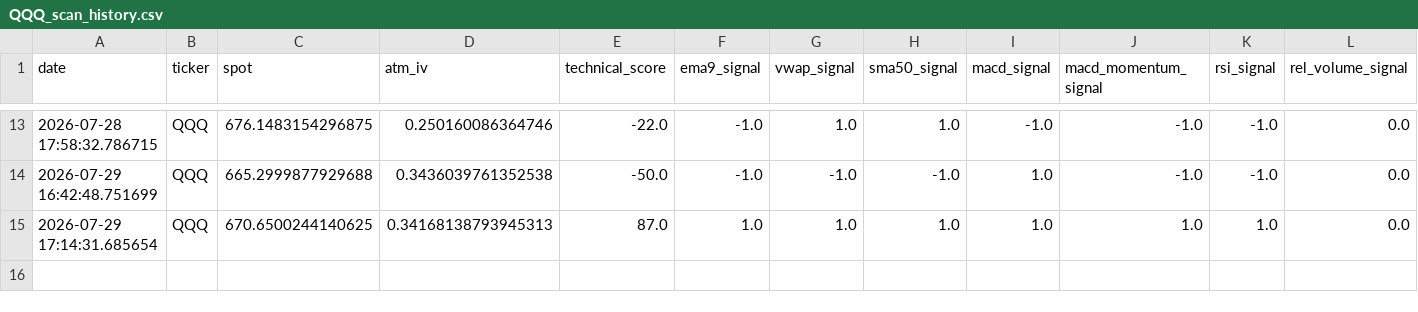
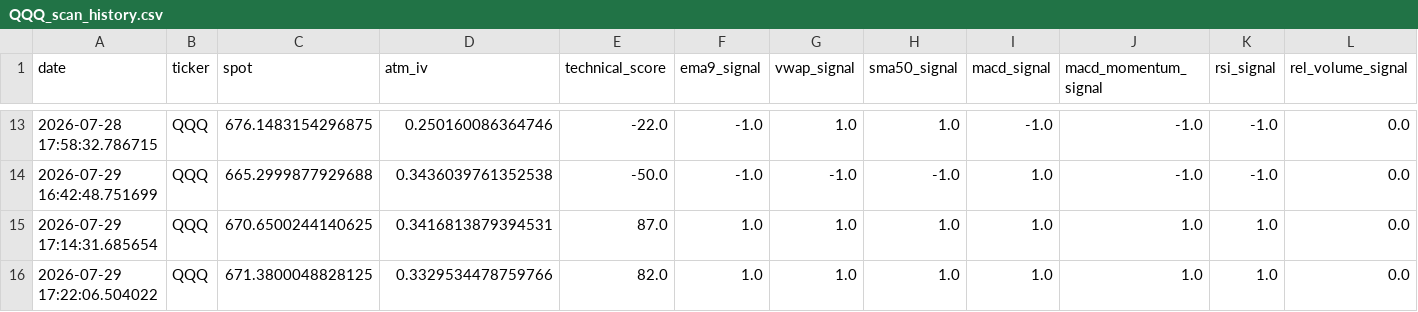
Before and after one commit to r4ch3111/QQQ-Stock-Option, a CSV file: history/QQQ_scan_history.csv, drawn as a sheet; only a part is shown, gaps mark what is left out; rows hold the shown columns only; the diff names each change by its address in the sheet, - before the commit and + after, or states it on an @@ line.

```diff
--- a/history/QQQ_scan_history.csv
+++ b/history/QQQ_scan_history.csv
-D15 (atm_iv): 0.34168138793945313
+D15 (atm_iv): 0.3416813879394531
+row 16: 2026-07-29 17:22:06.504022 | QQQ | 671.3800048828125 | 0.3329534478759766 | 82.0 | 1.0 | 1.0 | 1.0 | 1.0 | 1.0 | 1.0 | 0.0
```
